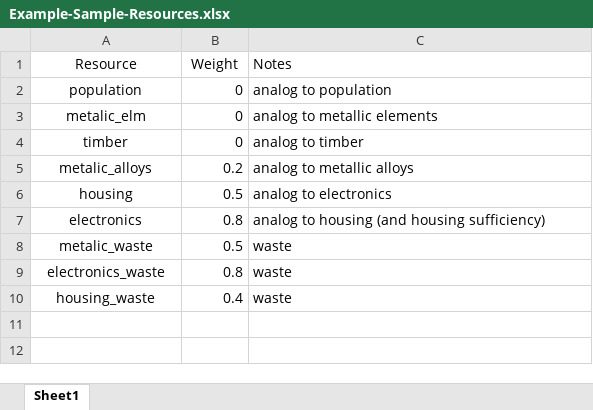
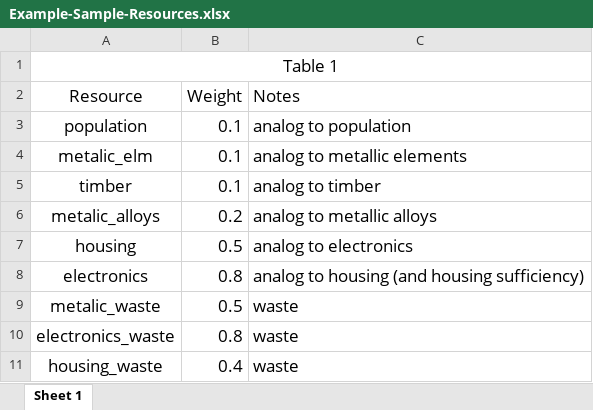
Before and after one commit to henrygilbert22/CS-5260, an Excel workbook: Example-Sample-Resources.xlsx, sheet Sheet 1, drawn as a sheet; values as stored, in another font and other column widths than the file's, no borders; addresses are those after the commit; the diff names each change by its address in the sheet, - before the commit and + after, or states it on an @@ line.

```diff
--- a/Example-Sample-Resources.xlsx (sheet Sheet 1)
+++ b/Example-Sample-Resources.xlsx (sheet Sheet 1)
-sheet tab: Sheet1
+sheet tab: Sheet 1
+row 1: Table 1
@@ A2:C11 text size: larger @@
-B3:B5 (Weight): 0
+B3:B5 (Weight): 0.1
```
Also changed, not shown: 5 other files.
